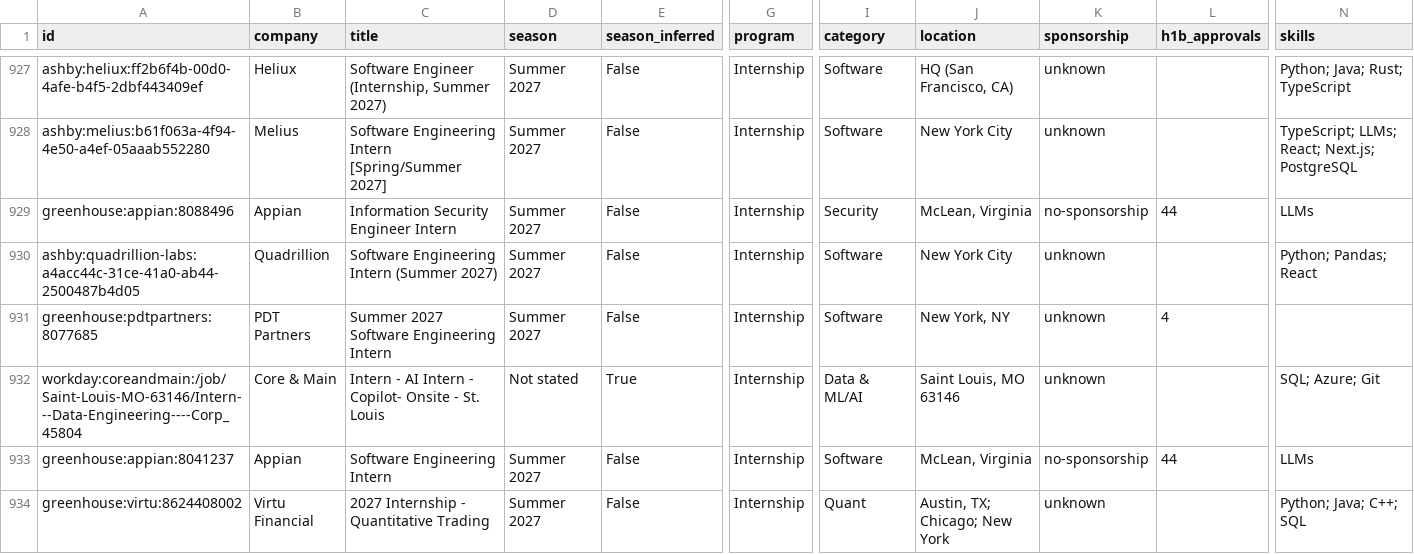
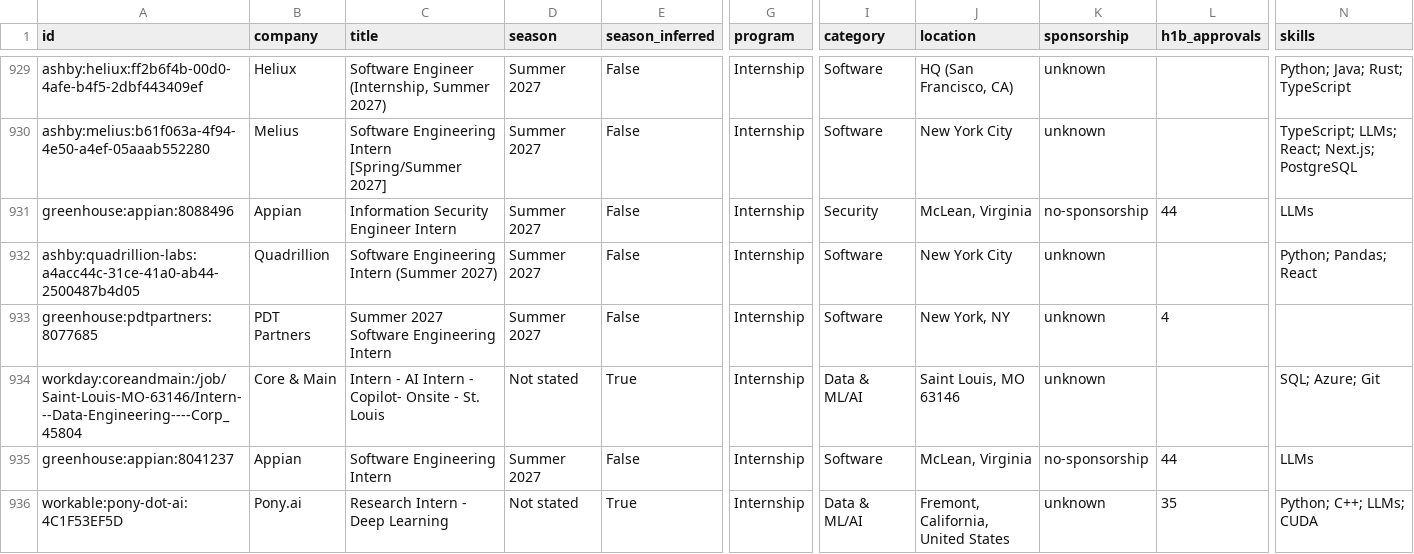
Before and after one commit to EthanChen5291/internship-alerts, a CSV file: data/internships.csv, drawn as a sheet; only a part is shown, gaps mark what is left out; the shorter side is filled out with more unchanged rows; rows hold the shown columns only; the diff covers the shown part only; the diff names each change by its address in the sheet, - before the commit and + after, or states it on an @@ line.

```diff
--- a/data/internships.csv
+++ b/data/internships.csv
+row 936: workable:pony-dot-ai:4C1F53EF5D | Pony.ai | Research Intern - Deep Learning | Not stated | True | Internship | Data & ML/AI | Fremont, California, United States | unknown | 35 | Python; C++; LLMs; CUDA
```
Also changed, not shown: 3 added rows and 1 moved row elsewhere in this file, docs/internships.csv, 12 other files.
